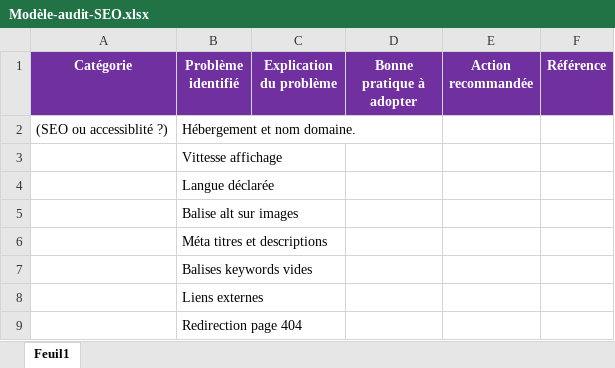
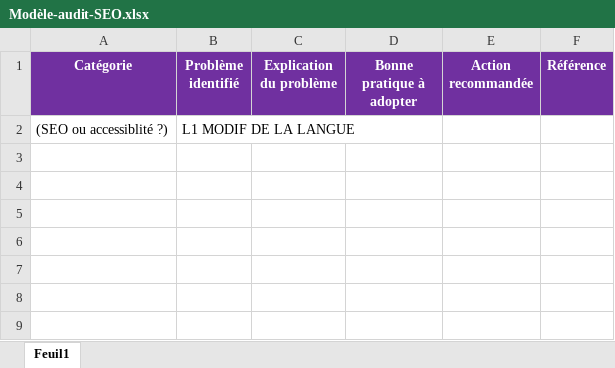
Before and after one commit to Soufneffati/AyebneffatiSoufyane_4_12052021, an Excel workbook: docs/Modèle-audit-SEO.xlsx, sheet Feuil1, drawn as a sheet; values as stored, in another font and other column widths than the file's, no borders; the diff names each change by its address in the sheet, - before the commit and + after, or states it on an @@ line.

```diff
--- a/docs/Modèle-audit-SEO.xlsx (sheet Feuil1)
+++ b/docs/Modèle-audit-SEO.xlsx (sheet Feuil1)
-B2 (Problème identifié): Hébergement et nom domaine.
+B2 (Problème identifié): L1 MODIF DE LA LANGUE
-row 3:  | Vittesse affichage
-row 4:  | Langue déclarée
-row 5:  | Balise alt sur images
-row 6:  | Méta titres et descriptions
-row 7:  | Balises keywords vides
-row 8:  | Liens externes
-row 9:  | Redirection page 404
```
Also changed, not shown: 20 other files.
